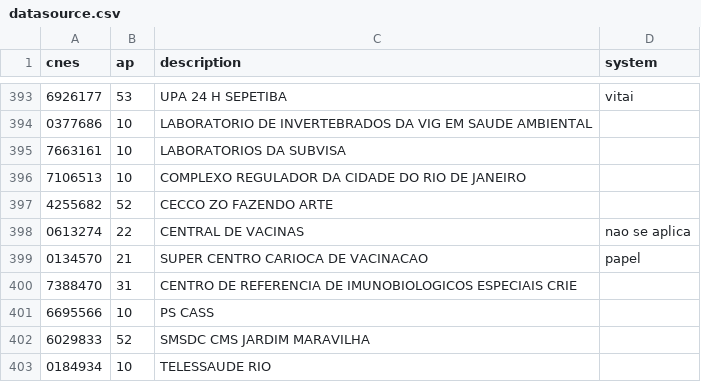
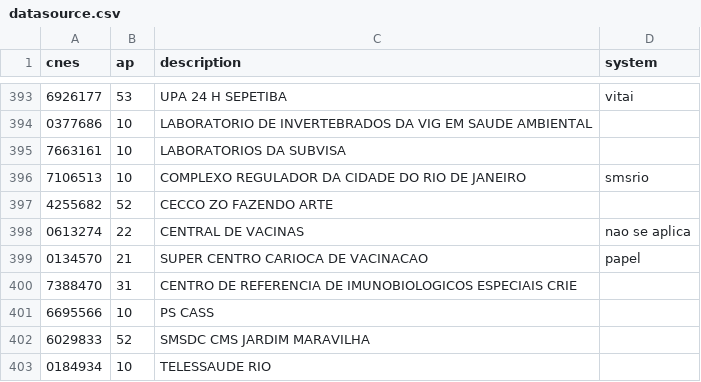
Before and after one commit to prefeitura-rio/historico-clinico-integrado, a CSV file: data/datasource.csv, drawn as a sheet; only a part is shown, gaps mark what is left out.

Commit message:
fix: update description for COMPLEXO REGULADOR DA CIDADE DO RIO DE JANEIRO

```diff
--- a/data/datasource.csv
+++ b/data/datasource.csv
@@ -395,3 +395,3 @@ cnes,ap,description,system
 7663161,10,LABORATORIOS DA SUBVISA,
-7106513,10,COMPLEXO REGULADOR DA CIDADE DO RIO DE JANEIRO,
+7106513,10,COMPLEXO REGULADOR DA CIDADE DO RIO DE JANEIRO,smsrio
 4255682,52,CECCO ZO FAZENDO ARTE,
```
